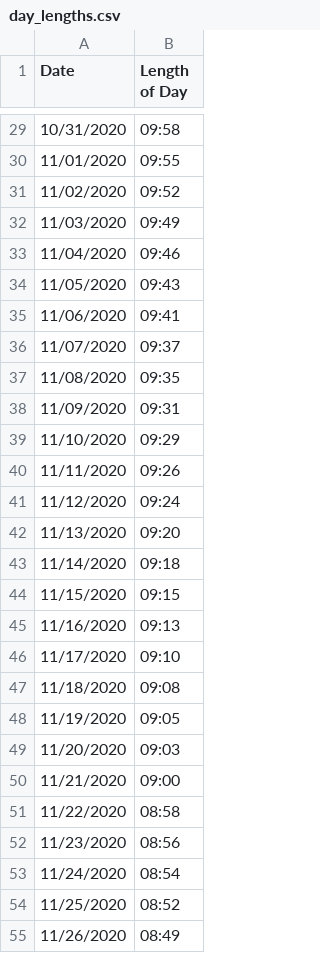
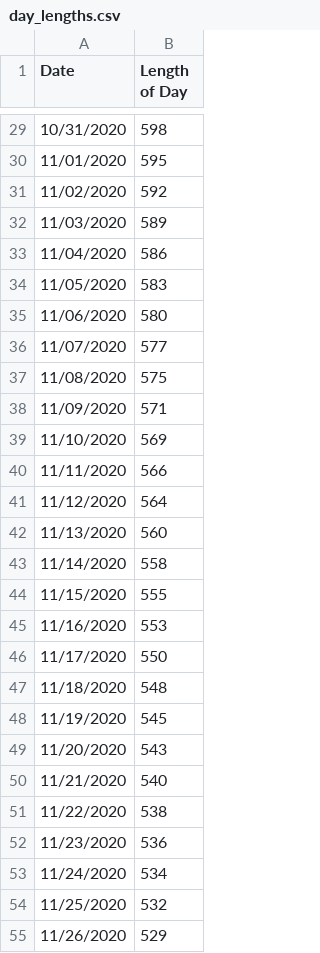
Before and after one commit to sarahahagen/Phone-Usage, a CSV file: day_lengths.csv, drawn as a sheet; only a part is shown, gaps mark what is left out; the diff covers the shown part only.

```diff
--- a/day_lengths.csv
+++ b/day_lengths.csv
@@ -29,27 +29,27 @@ Date,Length of Day
-10/31/2020,09:58
-11/01/2020,09:55
-11/02/2020,09:52
-11/03/2020,09:49
-11/04/2020,09:46
-11/05/2020,09:43
-11/06/2020,09:41
-11/07/2020,09:37
-11/08/2020,09:35
-11/09/2020,09:31
-11/10/2020,09:29
-11/11/2020,09:26
-11/12/2020,09:24
-11/13/2020,09:20
-11/14/2020,09:18
-11/15/2020,09:15
-11/16/2020,09:13
-11/17/2020,09:10
-11/18/2020,09:08
-11/19/2020,09:05
-11/20/2020,09:03
-11/21/2020,09:00
-11/22/2020,08:58
-11/23/2020,08:56
-11/24/2020,08:54
-11/25/2020,08:52
-11/26/2020,08:49
+10/31/2020,598
+11/01/2020,595
+11/02/2020,592
+11/03/2020,589
+11/04/2020,586
+11/05/2020,583
+11/06/2020,580
+11/07/2020,577
+11/08/2020,575
+11/09/2020,571
+11/10/2020,569
+11/11/2020,566
+11/12/2020,564
+11/13/2020,560
+11/14/2020,558
+11/15/2020,555
+11/16/2020,553
+11/17/2020,550
+11/18/2020,548
+11/19/2020,545
+11/20/2020,543
+11/21/2020,540
+11/22/2020,538
+11/23/2020,536
+11/24/2020,534
+11/25/2020,532
+11/26/2020,529
```
Also changed, not shown: 44 edited cells elsewhere in this file, merged_df.csv, 2 other files.
